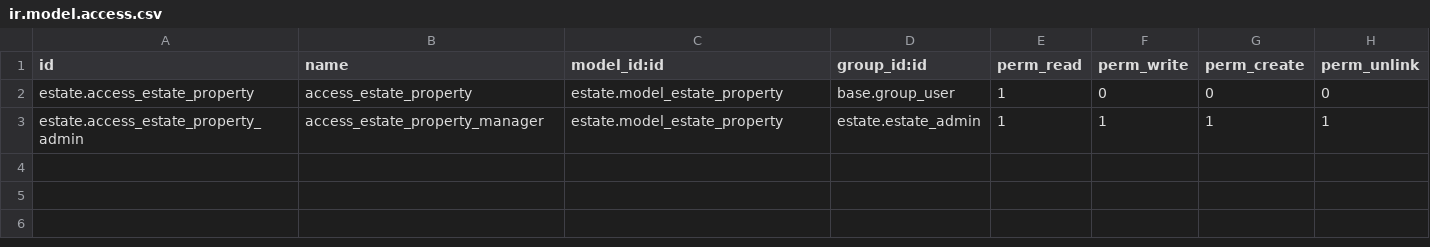
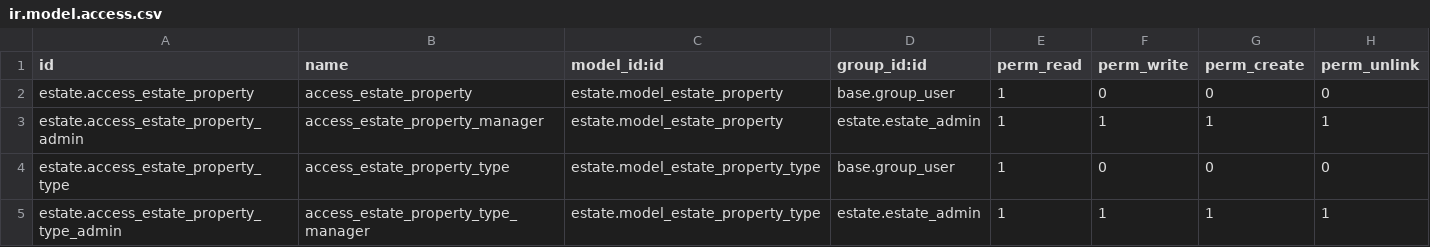
Before and after one commit to flne-odoo/psbe-partner-training, a CSV file: estate/security/ir.model.access.csv, drawn as a sheet; the diff names each change by its address in the sheet, - before the commit and + after, or states it on an @@ line.

```diff
--- a/estate/security/ir.model.access.csv
+++ b/estate/security/ir.model.access.csv
+row 4: estate.access_estate_property_type | access_estate_property_type | estate.model_estate_property_type | base.group_user | 1 | 0 | 0 | 0
+row 5: estate.access_estate_property_type_admin | access_estate_property_type_manager | estate.model_estate_property_type | estate.estate_admin | 1 | 1 | 1 | 1
```
Also changed, not shown: 7 other files.
